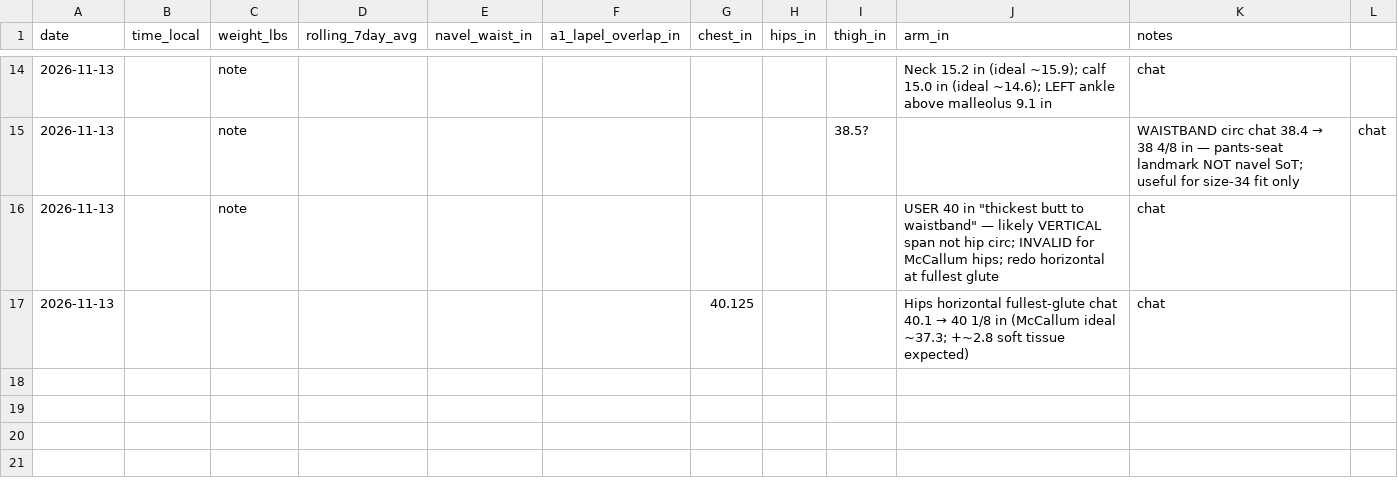
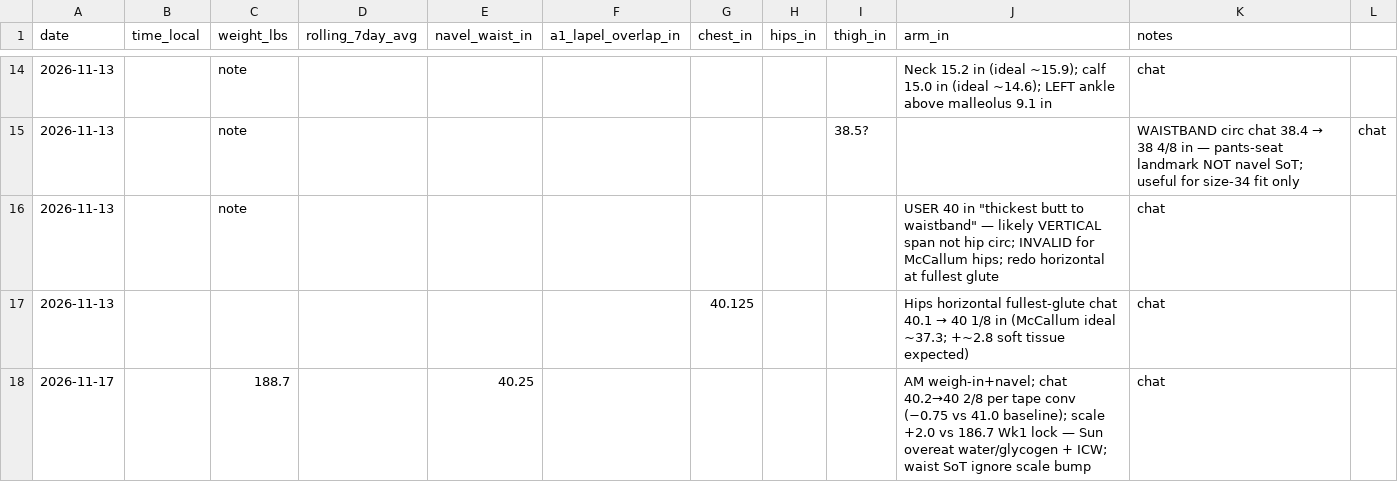
Before and after one commit to kay-rey/athlete-os, a CSV file: journal/anthro.csv, drawn as a sheet; only a part is shown, gaps mark what is left out.

```diff
--- a/journal/anthro.csv
+++ b/journal/anthro.csv
@@ -17 +17,2 @@ date,time_local,weight_lbs,rolling_7day_avg,navel_waist_in,a1_lapel_overlap_in,c
 2026-11-13,,,,,,40.125,,,Hips horizontal fullest-glute chat 40.1 → 40 1/8 in (McCallum ideal ~37.3; +~2.8 soft tissue expected),chat
+2026-11-17,,188.7,,40.25,,,,,AM weigh-in+navel; chat 40.2→40 2/8 per tape conv (−0.75 vs 41.0 baseline); scale +2.0 vs 186.7 Wk1 lock — Sun overeat water/glycogen + ICW; waist SoT ignore scale bump,chat
```
